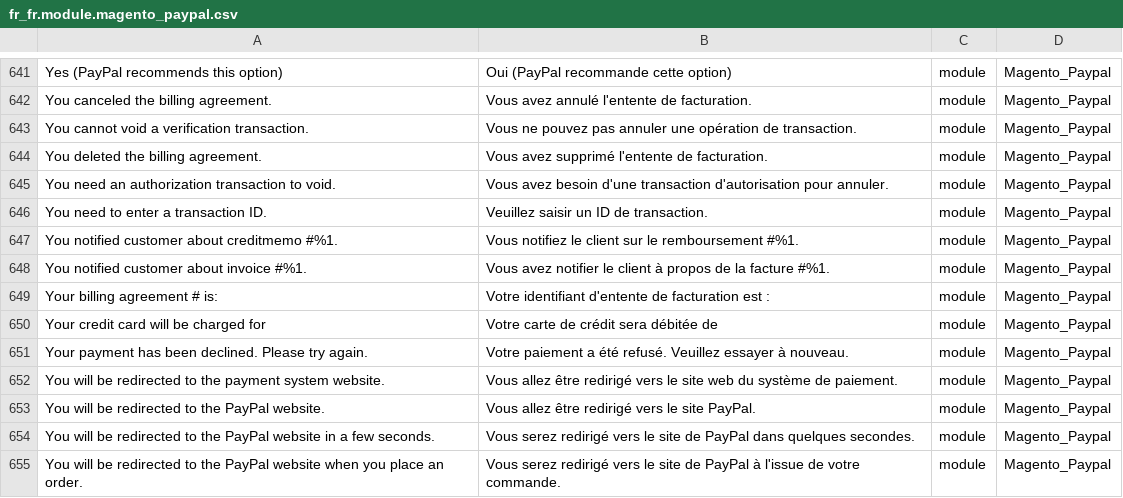
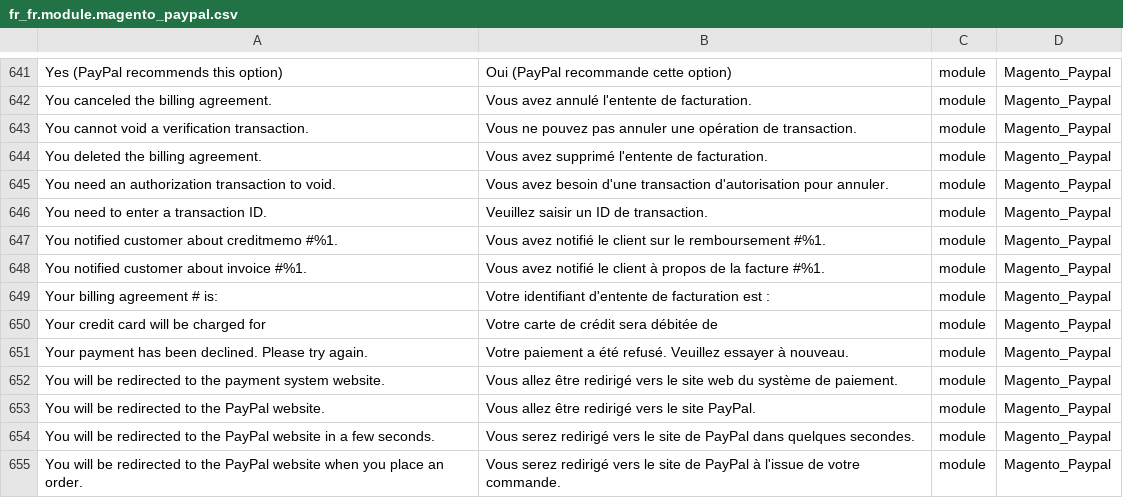
Before and after one commit to Imaginaerum/magento2-language-fr-fr, a CSV file: fr_fr.module.magento_paypal.csv, drawn as a sheet; only a part is shown, gaps mark what is left out.

Commit message:
fix #464, fix #465

```diff
--- a/fr_fr.module.magento_paypal.csv
+++ b/fr_fr.module.magento_paypal.csv
@@ -735,4 +735,4 @@
 "You need to enter a transaction ID.","Veuillez saisir un ID de transaction.",module,Magento_Paypal
-"You notified customer about creditmemo #%1.","Vous notifiez le client sur le remboursement #%1.",module,Magento_Paypal
-"You notified customer about invoice #%1.","Vous avez notifier le client à propos de la facture #%1.",module,Magento_Paypal
+"You notified customer about creditmemo #%1.","Vous avez notifié le client sur le remboursement #%1.",module,Magento_Paypal
+"You notified customer about invoice #%1.","Vous avez notifié le client à propos de la facture #%1.",module,Magento_Paypal
 "Your billing agreement # is: ","Votre identifiant d'entente de facturation est : ",module,Magento_Paypal
```
